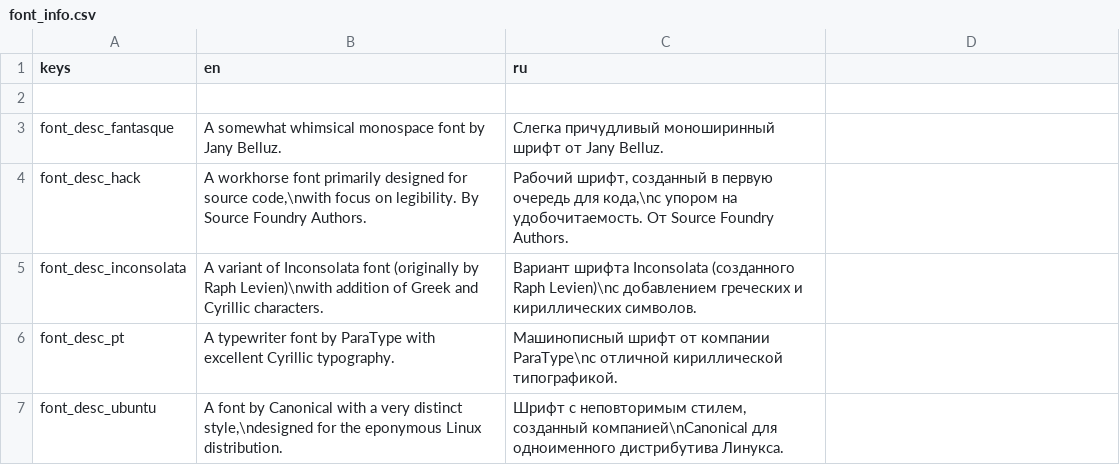
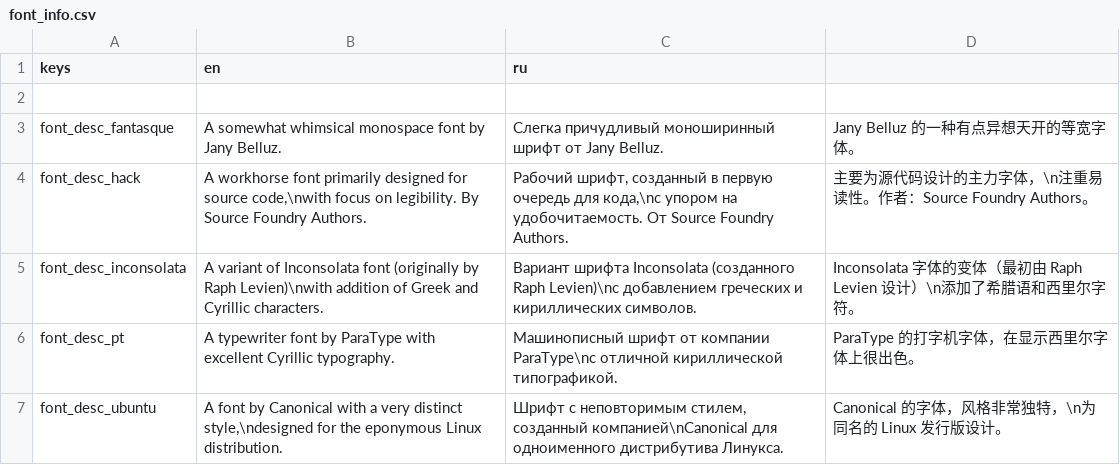
Before and after one commit to CrimsonCrossBunker/Catapult, a CSV file: text/font_info.csv, drawn as a sheet; the diff names each change by its address in the sheet, - before the commit and + after, or states it on an @@ line.

```diff
--- a/text/font_info.csv
+++ b/text/font_info.csv
-D3: (empty)
+D3: Jany Belluz 的一种有点异想天开的等宽字体。
-D4: (empty)
+D4: 主要为源代码设计的主力字体，\n注重易读性。作者：Source Foundry Authors。
-D5: (empty)
+D5: Inconsolata 字体的变体（最初由 Raph Levien 设计）\n添加了希腊语和西里尔字符。
-D6: (empty)
+D6: ParaType 的打字机字体，在显示西里尔字体上很出色。
-D7: (empty)
+D7: Canonical 的字体，风格非常独特，\n为同名的 Linux 发行版设计。
```
Also changed, not shown: text/tips.csv, 1 other file.
